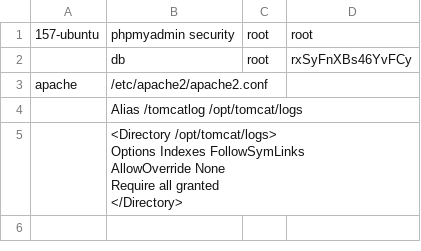
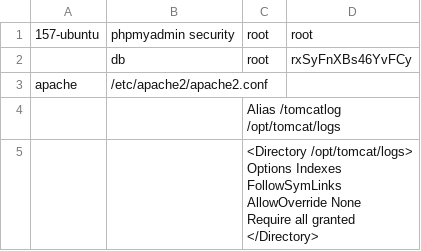
Before and after one commit to bsangwan/demo, a CSV file: 1_server/vps.csv, drawn as a sheet.

Commit message:
往后放一列

```diff
--- a/1_server/vps.csv
+++ b/1_server/vps.csv
@@ -3,7 +3,7 @@
 apache,/etc/apache2/apache2.conf,,
-,Alias /tomcatlog /opt/tomcat/logs,,
-,"<Directory /opt/tomcat/logs>
-        Options Indexes FollowSymLinks
-        AllowOverride None
-        Require all granted
-</Directory>",,
+,,Alias /tomcatlog /opt/tomcat/logs,
+,,"<Directory /opt/tomcat/logs>
+        Options Indexes FollowSymLinks
+        AllowOverride None
+        Require all granted
+</Directory>",
```
